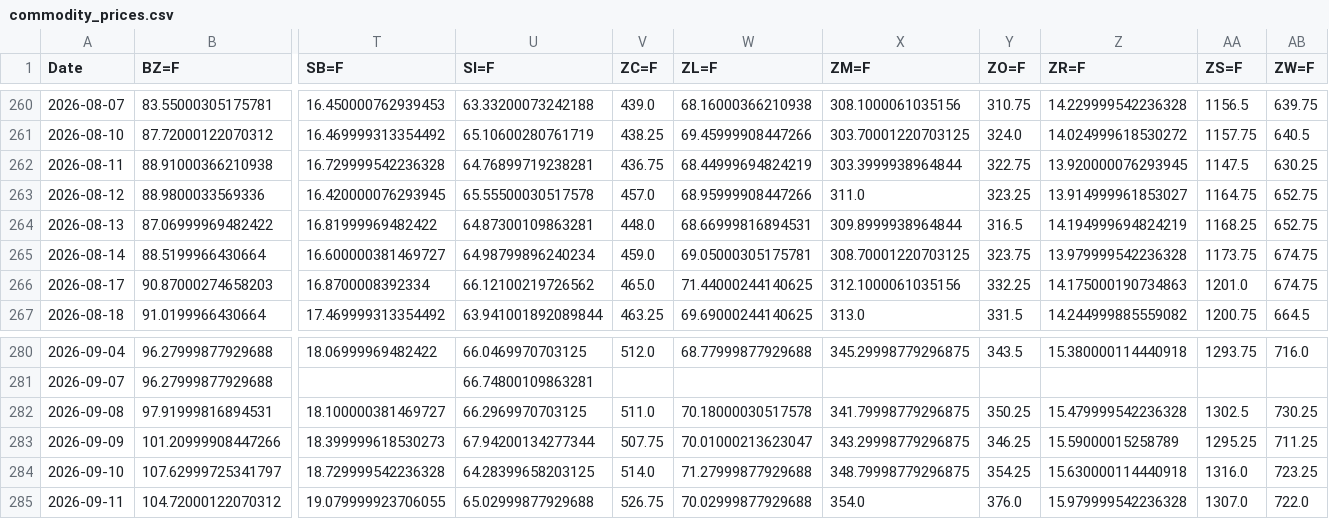
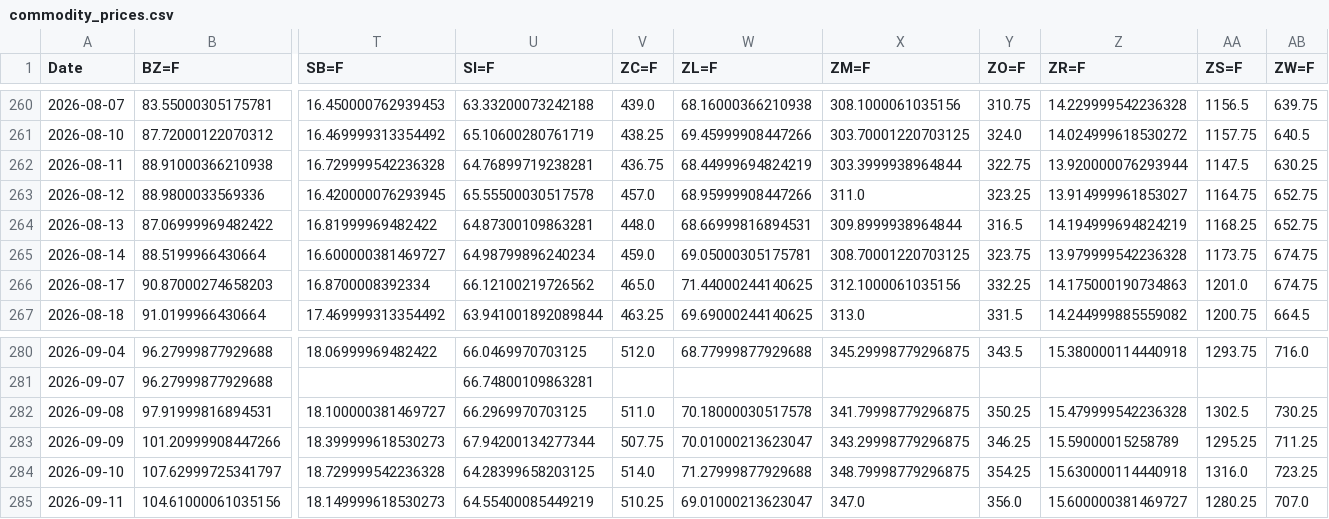
Before and after one commit to efranks0/market-monitor, a CSV file: data/cache/commodity_prices.csv, drawn as a sheet; only a part is shown, gaps mark what is left out; removed rows and columns are numbered as before the commit, all else as after; rows hold the shown columns only; the diff names each change by its address in the sheet, - before the commit and + after, or states it on an @@ line.

```diff
--- a/data/cache/commodity_prices.csv
+++ b/data/cache/commodity_prices.csv
-Z262 (ZR=F): 13.920000076293945
+Z262 (ZR=F): 13.920000076293944
-row 285: 2026-09-11 | 104.72000122070312 | 19.079999923706055 | 65.02999877929688 | 526.75 | 70.02999877929688 | 354.0 | 376.0 | 15.979999542236328 | 1307.0 | 722.0
+row 285: 2026-09-11 | 104.61000061035156 | 18.149999618530273 | 64.55400085449219 | 510.25 | 69.01000213623047 | 347.0 | 356.0 | 15.600000381469727 | 1280.25 | 707.0
```
Also changed, not shown: data/cache/crypto_prices.csv, data/cache/stock_prices.csv, 3 other files.
